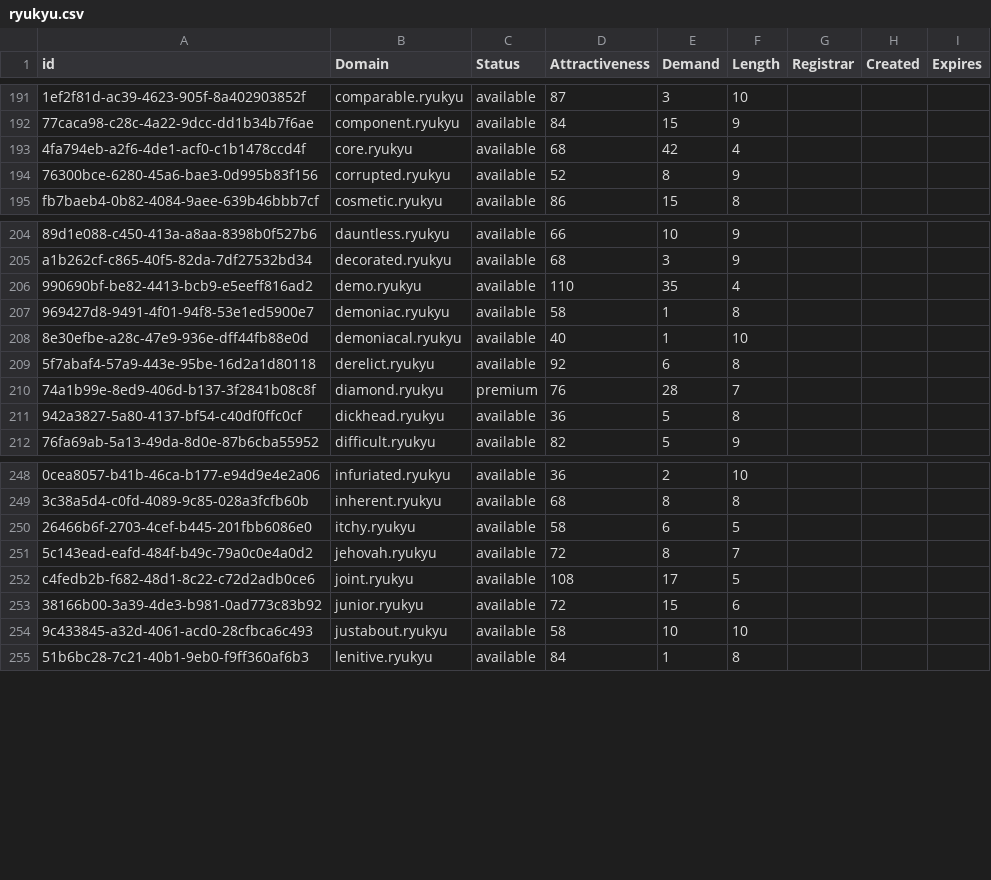
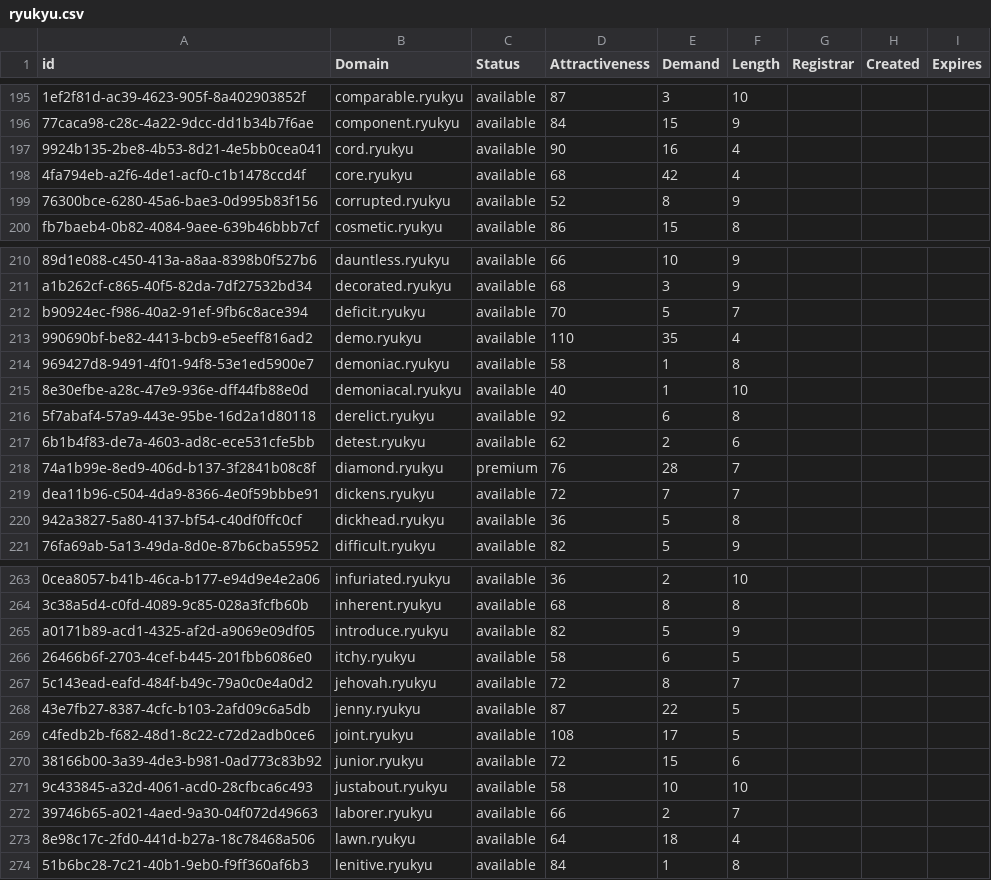
Before and after one commit to UniqueDomains/ryukyu-oneword-domains, a CSV file: ryukyu.csv, drawn as a sheet; only a part is shown, gaps mark what is left out; the diff covers the shown part only; the diff names each change by its address in the sheet, - before the commit and + after, or states it on an @@ line.

```diff
--- a/ryukyu.csv
+++ b/ryukyu.csv
+row 197: 9924b135-2be8-4b53-8d21-4e5bb0cea041 | cord.ryukyu | available | 90 | 16 | 4
+row 212: b90924ec-f986-40a2-91ef-9fb6c8ace394 | deficit.ryukyu | available | 70 | 5 | 7
+row 217: 6b1b4f83-de7a-4603-ad8c-ece531cfe5bb | detest.ryukyu | available | 62 | 2 | 6
+row 219: dea11b96-c504-4da9-8366-4e0f59bbbe91 | dickens.ryukyu | available | 72 | 7 | 7
+row 265: a0171b89-acd1-4325-af2d-a9069e09df05 | introduce.ryukyu | available | 82 | 5 | 9
+row 268: 43e7fb27-8387-4cfc-b103-2afd09c6a5db | jenny.ryukyu | available | 87 | 22 | 5
+row 272: 39746b65-a021-4aed-9a30-04f072d49663 | laborer.ryukyu | available | 66 | 2 | 7
+row 273: 8e98c17c-2fd0-441d-b27a-18c78468a506 | lawn.ryukyu | available | 64 | 18 | 4
```
Also changed, not shown: 25 added rows and 1 edited cell elsewhere in this file, 2 other files.
